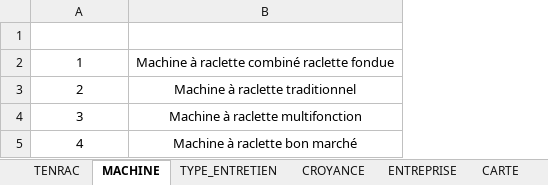
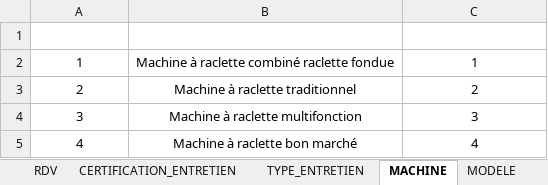
Before and after one commit to CoIib/SAE-1.04-BDD, an Excel workbook: Tableur de rapport de données.xlsx, sheet MACHINE, drawn as a sheet; values as stored, in another font and other column widths than the file's, no borders; charts and pictures and table styles not drawn; the diff names each change by its address in the sheet, - before the commit and + after, or states it on an @@ line.

```diff
--- a/Tableur de rapport de données.xlsx (sheet MACHINE)
+++ b/Tableur de rapport de données.xlsx (sheet MACHINE)
@@ sheet tab order changed: RDV | CERTIFICATION_ENTRETIEN | TYPE_ENTRETIEN | MACHINE | MODELE @@
+column C (#ID_CERTIFICATION), rows 2-5: 1 | 2 | 3 | 4
```
Also changed, not shown: sheet CARTE, sheet CLUB, sheet ORDRE, sheet LEGUME, sheet TENRAC, sheet CERTIFICATION_ENTRETIEN, 7 more sheets, other sheet tabs, charts or pictures.
